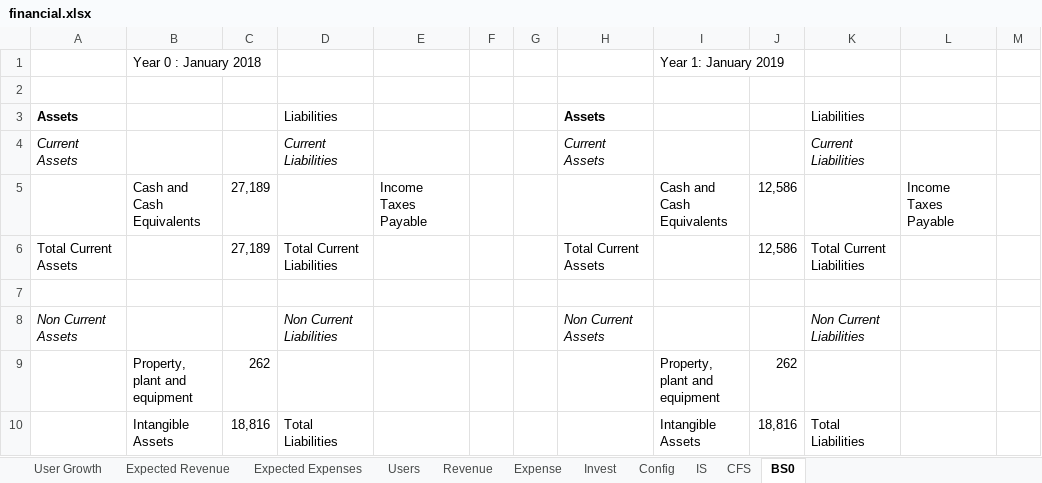
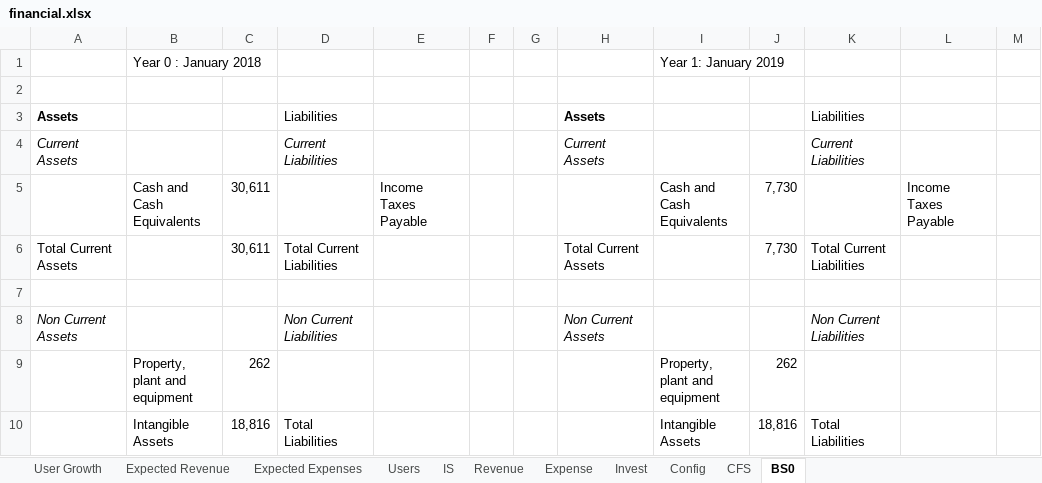
Before and after one commit to simonpicard/copark-business-plan, an Excel workbook: sheets/financial.xlsx, sheet BS0, drawn as a sheet; only a part is shown; values as stored, in another font and other column widths than the file's, no borders; the diff covers the shown part only; the diff names each change by its address in the sheet, - before the commit and + after, or states it on an @@ line.

```diff
--- a/sheets/financial.xlsx (sheet BS0)
+++ b/sheets/financial.xlsx (sheet BS0)
@@ sheet tab order changed: User Growth | Expected Revenue | Expected Expenses | Users | IS | Revenue | Expense | Invest | Config | CFS | BS0 @@
-C5:C6: 27,189
+C5:C6: 30,611
-J5:J6: 12,586
+J5:J6: 7,730
```
Also changed, not shown: 25 edited cells elsewhere in this sheet, sheet IS, sheet Users, sheet CFS, sheet Expense, sheet Revenue, sheet Config, charts or pictures, sheets/sensitivity/base.xlsx, 11 other files.
